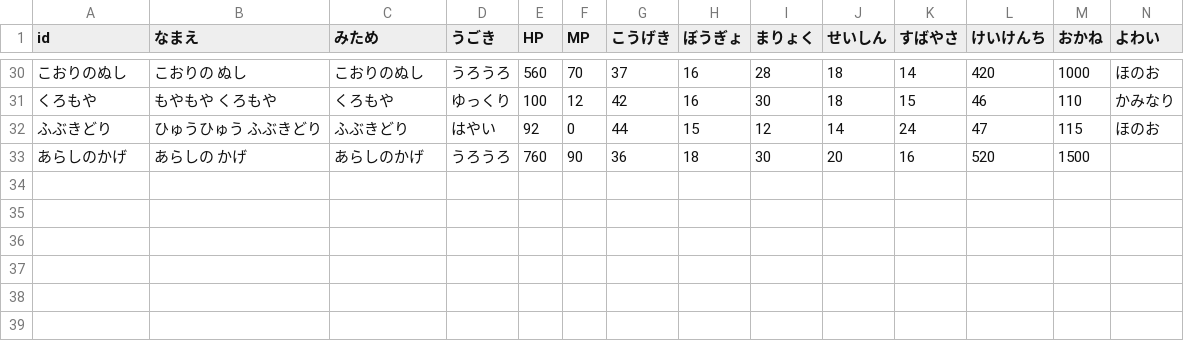
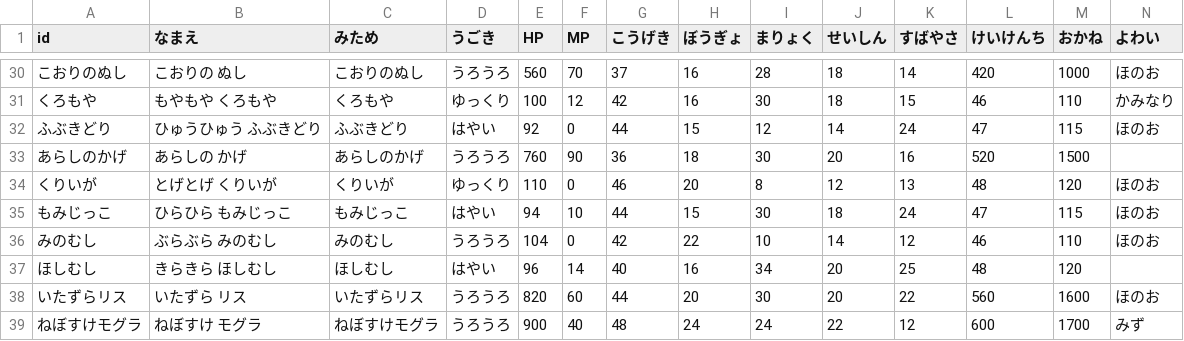
Before and after one commit to wadakouyas-hue/bouken, a CSV file: data/enemies.csv, drawn as a sheet; only a part is shown, gaps mark what is left out; rows hold the shown columns only; the diff names each change by its address in the sheet, - before the commit and + after, or states it on an @@ line.

```diff
--- a/data/enemies.csv
+++ b/data/enemies.csv
+row 34: くりいが | とげとげ くりいが | くりいが | ゆっくり | 110 | 0 | 46 | 20 | 8 | 12 | 13 | 48 | 120 | ほのお
+row 35: もみじっこ | ひらひら もみじっこ | もみじっこ | はやい | 94 | 10 | 44 | 15 | 30 | 18 | 24 | 47 | 115 | ほのお
+row 36: みのむし | ぶらぶら みのむし | みのむし | うろうろ | 104 | 0 | 42 | 22 | 10 | 14 | 12 | 46 | 110 | ほのお
+row 37: ほしむし | きらきら ほしむし | ほしむし | はやい | 96 | 14 | 40 | 16 | 34 | 20 | 25 | 48 | 120
+row 38: いたずらリス | いたずら リス | いたずらリス | うろうろ | 820 | 60 | 44 | 20 | 30 | 20 | 22 | 560 | 1600 | ほのお
+row 39: ねぼすけモグラ | ねぼすけ モグラ | ねぼすけモグラ | うろうろ | 900 | 40 | 48 | 24 | 24 | 22 | 12 | 600 | 1700 | みず
```
Also changed, not shown: data/items.csv, data/party.csv, 18 other files.
